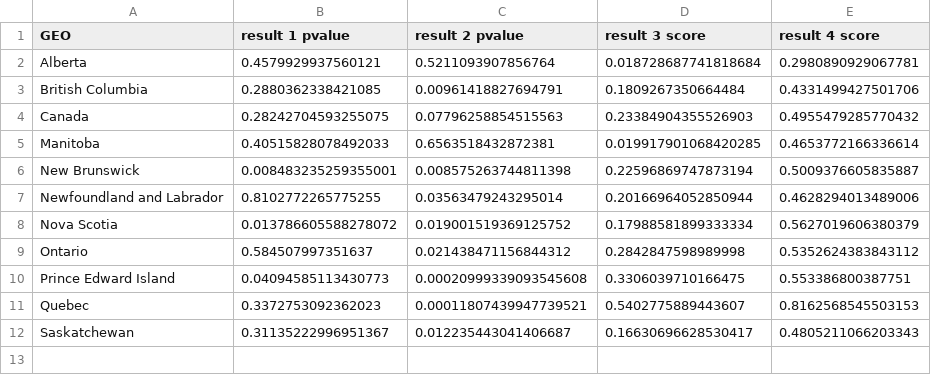
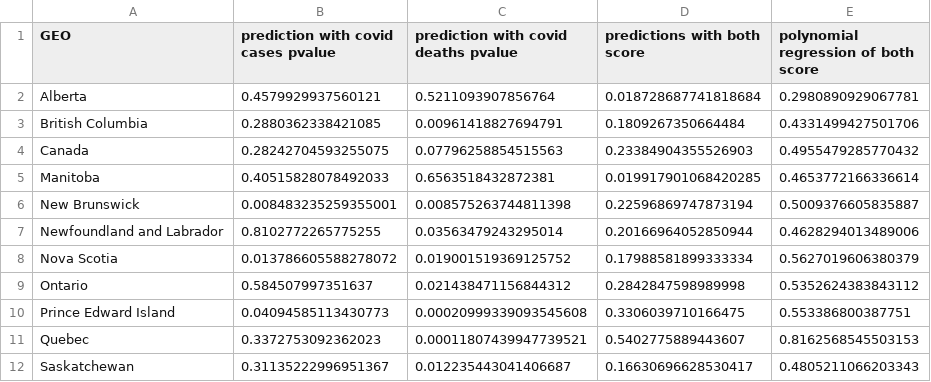
Before and after one commit to Ericzhouhy/CMPT353-Final-Project, a CSV file: ProjectData/Isaac/fit_results/during_pandemic_polynomial_fits.csv (was ProjectData/Isaac/during_pandemic_polynomial_fits.csv), drawn as a sheet.

Commit message:
changed readability of tables

```diff
--- a/ProjectData/Isaac/during_pandemic_polynomial_fits.csv
+++ b/ProjectData/Isaac/fit_results/during_pandemic_polynomial_fits.csv
@@ -1,2 +1,2 @@
-GEO,result 1 pvalue,result 2 pvalue,result 3 score,result 4 score
+GEO,prediction with covid cases pvalue,prediction with covid deaths pvalue,predictions with both score,polynomial regression of both score
 Alberta,0.4579929937560121,0.5211093907856764,0.018728687741818684,0.2980890929067781
```
Also changed, not shown: ProjectData/Isaac/fit_results/augmented_fits.csv, ProjectData/Isaac/fit_results/usual_polynomial_fits.csv, 38 other files.
